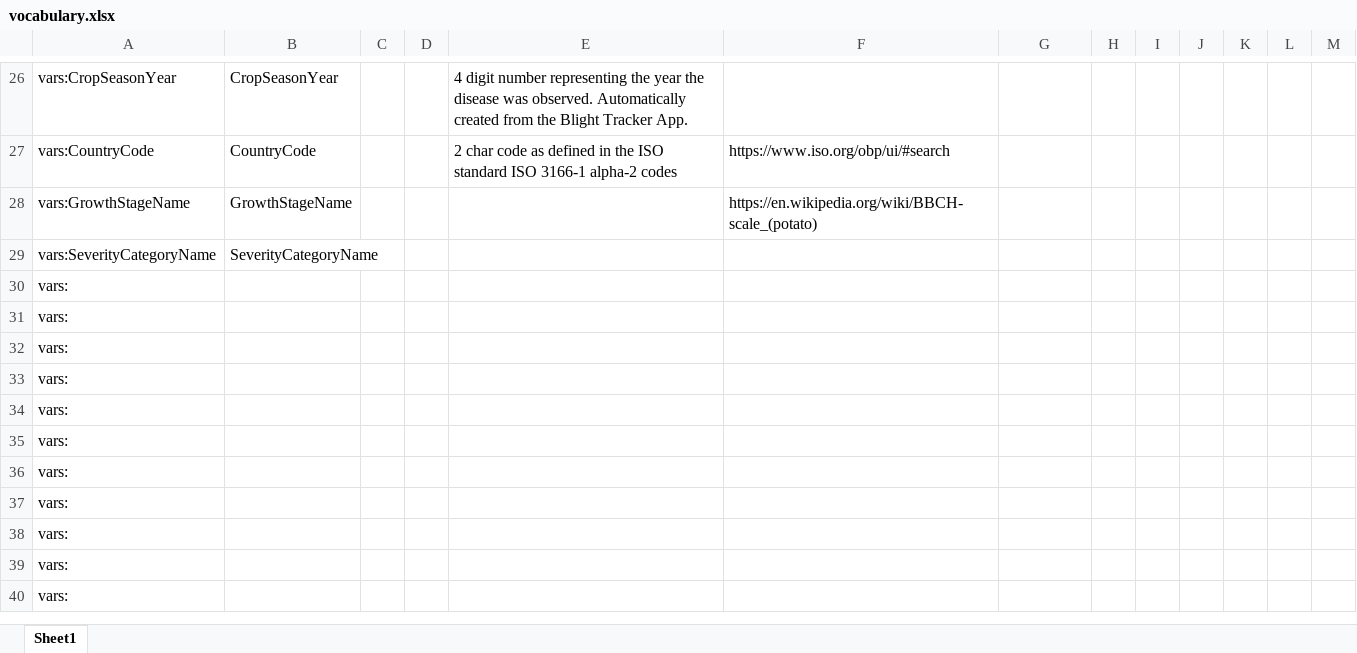
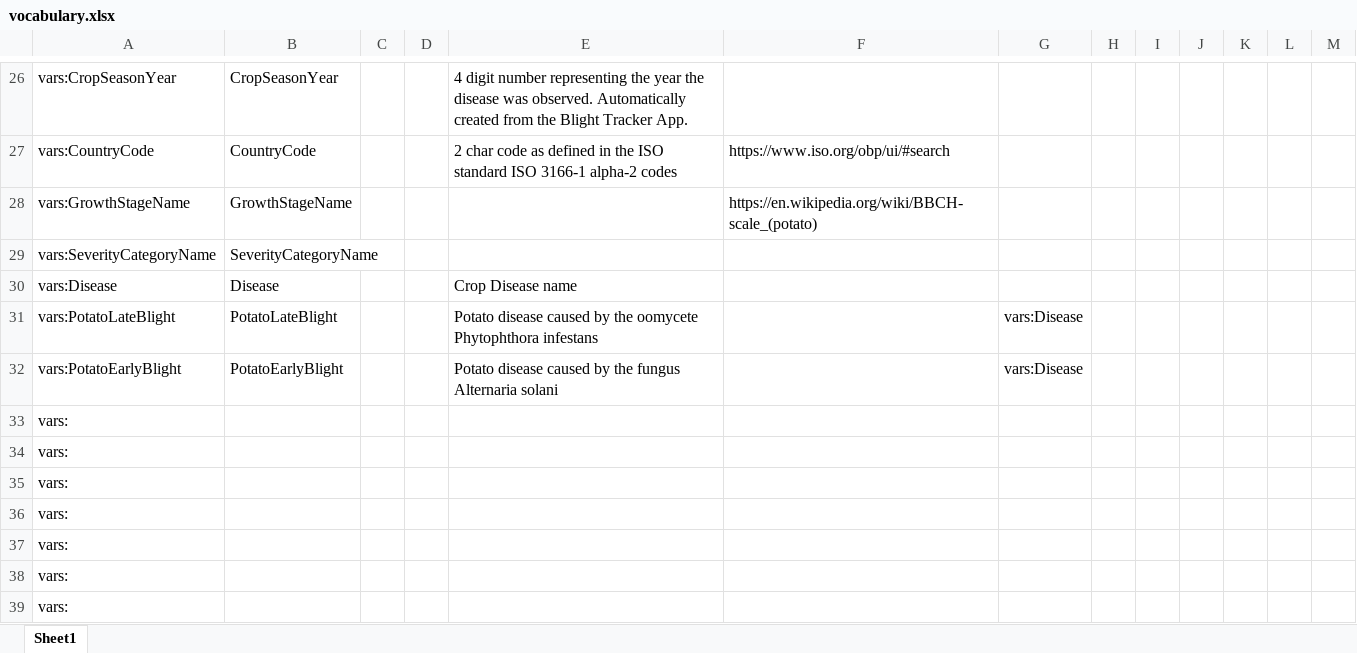
Before and after one commit to m4m-dk/workshop_3_vocabulary, an Excel workbook: vocabulary.xlsx, sheet Sheet1, drawn as a sheet; only a part is shown, gaps mark what is left out; the shorter side is filled out with more unchanged rows; values as stored, in another font and other column widths than the file's, no borders; removed rows and columns are numbered as before the commit, all else as after; the diff names each change by its address in the sheet, - before the commit and + after, or states it on an @@ line.

```diff
--- a/vocabulary.xlsx (sheet Sheet1)
+++ b/vocabulary.xlsx (sheet Sheet1)
-row 30: vars:
-row 31: vars:
-row 32: vars:
+row 30: vars:Disease | Disease |  |  | Crop Disease name
+row 31: vars:PotatoLateBlight | PotatoLateBlight |  |  | Potato disease caused by the oomycete Phytophthora infestans |  | vars:Disease
+row 32: vars:PotatoEarlyBlight | PotatoEarlyBlight |  |  | Potato disease caused by the fungus Alternaria solani |  | vars:Disease
```
Also changed, not shown: 4 other files.
